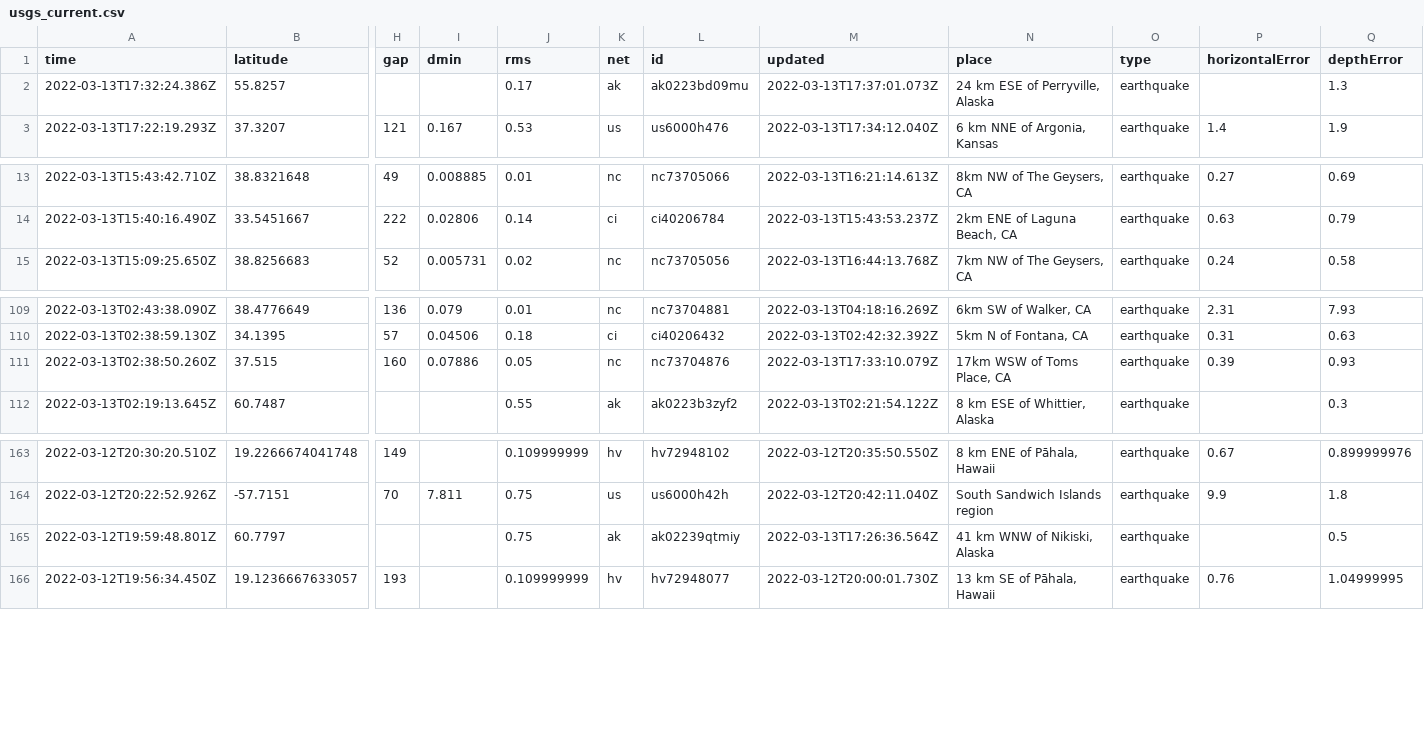
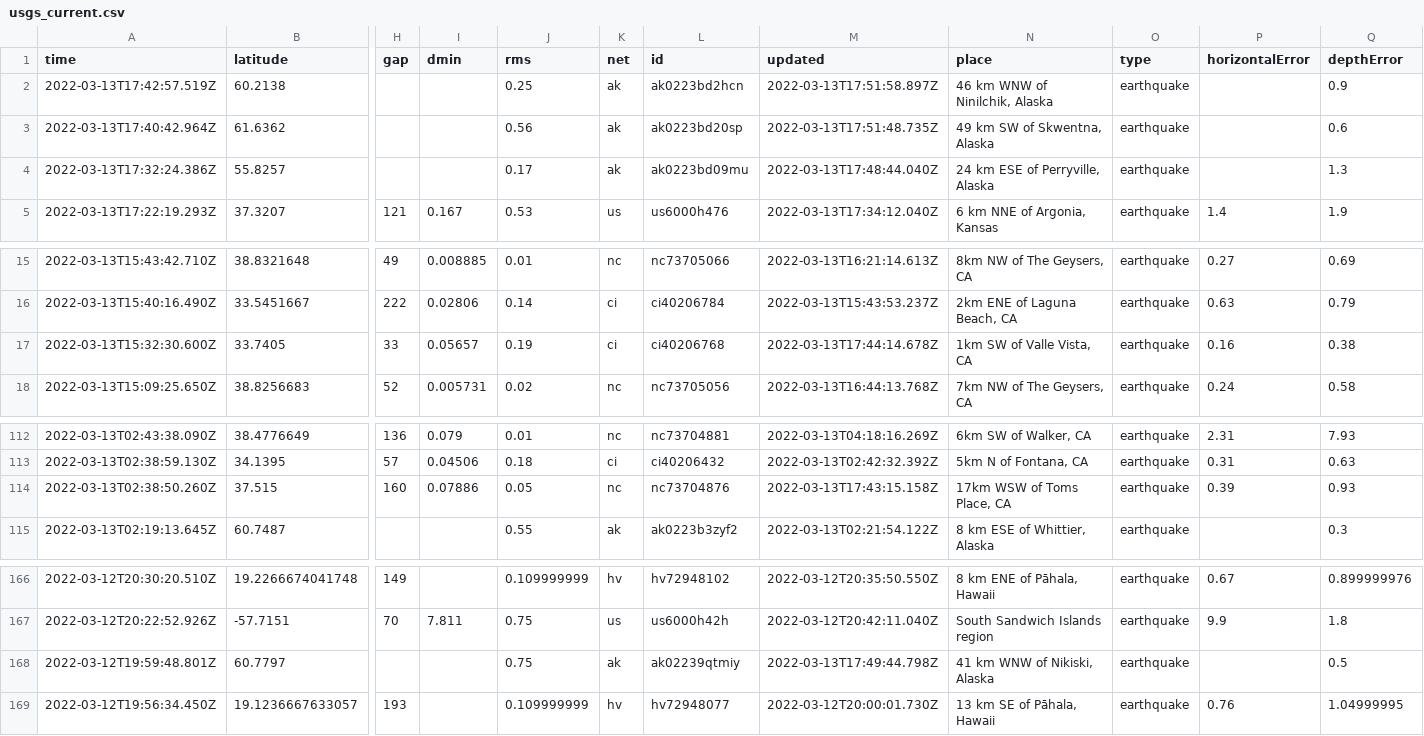
Before and after one commit to lambrechts/nicar2022-github-actions, a CSV file: usgs_current.csv, drawn as a sheet; only a part is shown, gaps mark what is left out; addresses are those after the commit; rows hold the shown columns only; the diff names each change by its address in the sheet, - before the commit and + after, or states it on an @@ line.

```diff
--- a/usgs_current.csv
+++ b/usgs_current.csv
+row 2: 2022-03-13T17:42:57.519Z | 60.2138 |  |  | 0.25 | ak | ak0223bd2hcn | 2022-03-13T17:51:58.897Z | 46 km WNW of Ninilchik, Alaska | earthquake |  | 0.9
+row 3: 2022-03-13T17:40:42.964Z | 61.6362 |  |  | 0.56 | ak | ak0223bd20sp | 2022-03-13T17:51:48.735Z | 49 km SW of Skwentna, Alaska | earthquake |  | 0.6
-M4 (updated): 2022-03-13T17:37:01.073Z
+M4 (updated): 2022-03-13T17:48:44.040Z
+row 17: 2022-03-13T15:32:30.600Z | 33.7405 | 33 | 0.05657 | 0.19 | ci | ci40206768 | 2022-03-13T17:44:14.678Z | 1km SW of Valle Vista, CA | earthquake | 0.16 | 0.38
-M114 (updated): 2022-03-13T17:33:10.079Z
+M114 (updated): 2022-03-13T17:43:15.158Z
-M168 (updated): 2022-03-13T17:26:36.564Z
+M168 (updated): 2022-03-13T17:49:44.798Z
```
Also changed, not shown: usgs_main.csv.
